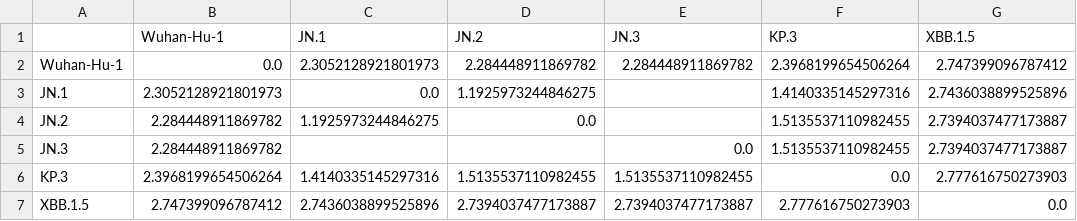
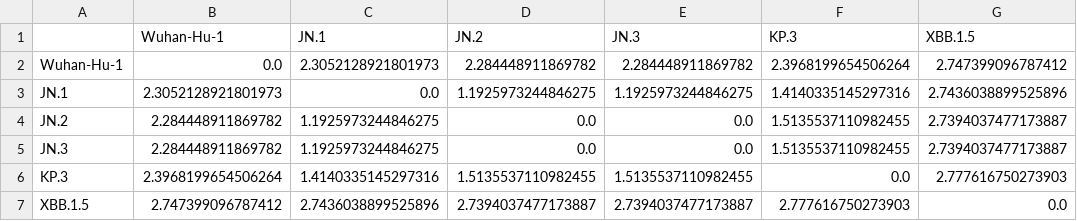
Before and after one commit to matzew224/project5_Cross-Immunization, a CSV file: plots/vasil_output/merged/merged_major_Cross_React_AB_C.csv, drawn as a sheet.

```diff
--- a/plots/vasil_output/merged/merged_major_Cross_React_AB_C.csv
+++ b/plots/vasil_output/merged/merged_major_Cross_React_AB_C.csv
@@ -2,5 +2,5 @@
 Wuhan-Hu-1,0.0,2.3052128921801973,2.284448911869782,2.284448911869782,2.3968199654506264,2.747399096787412
-JN.1,2.3052128921801973,0.0,1.1925973244846275,,1.4140335145297316,2.7436038899525896
-JN.2,2.284448911869782,1.1925973244846275,0.0,,1.5135537110982455,2.7394037477173887
-JN.3,2.284448911869782,,,0.0,1.5135537110982455,2.7394037477173887
+JN.1,2.3052128921801973,0.0,1.1925973244846275,1.1925973244846275,1.4140335145297316,2.7436038899525896
+JN.2,2.284448911869782,1.1925973244846275,0.0,0.0,1.5135537110982455,2.7394037477173887
+JN.3,2.284448911869782,1.1925973244846275,0.0,0.0,1.5135537110982455,2.7394037477173887
 KP.3,2.3968199654506264,1.4140335145297316,1.5135537110982455,1.5135537110982455,0.0,2.777616750273903
```
Also changed, not shown: plots/vasil_output/merged/merged_major_Cross_React_AB_A.csv, plots/vasil_output/merged/merged_major_Cross_React_AB_B.csv, 21 other files.
